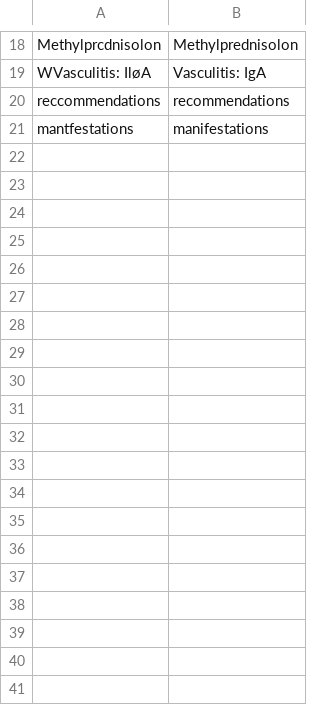
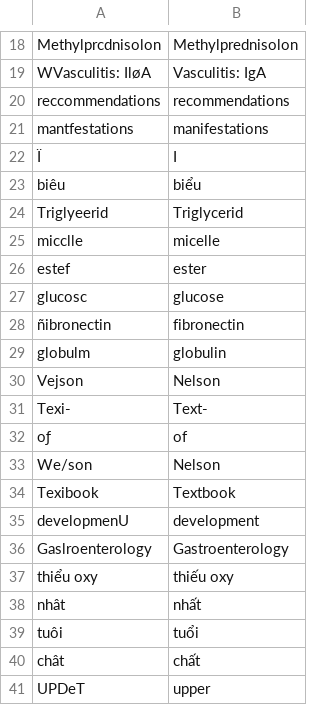
Before and after one commit to tuantran-medump/nhi-y4, a TSV file: toolbox/data/ocr_dict.tsv, drawn as a sheet; only a part is shown, gaps mark what is left out; the diff covers the shown part only; the diff names each change by its address in the sheet, - before the commit and + after, or states it on an @@ line.

```diff
--- a/toolbox/data/ocr_dict.tsv
+++ b/toolbox/data/ocr_dict.tsv
+row 22: Ï | I
+row 23: biêu | biểu
+row 24: Triglyeerid | Triglycerid
+row 25: micclle | micelle
+row 26: estef | ester
+row 27: glucosc | glucose
+row 28: ñibronectin | fibronectin
+row 29: globulm | globulin
+row 30: Vejson | Nelson
+row 31: Texi- | Text-
+row 32: oƒ | of
+row 33: We/son | Nelson
+row 34: Texibook | Textbook
+row 35: developmenU | development
+row 36: Gaslroenterology | Gastroenterology
+row 37: thiểu oxy | thiếu oxy
+row 38: nhât | nhất
+row 39: tuôi | tuổi
+row 40: chât | chất
+row 41: UPDeT | upper
```
Also changed, not shown: 27 added rows elsewhere in this file.
